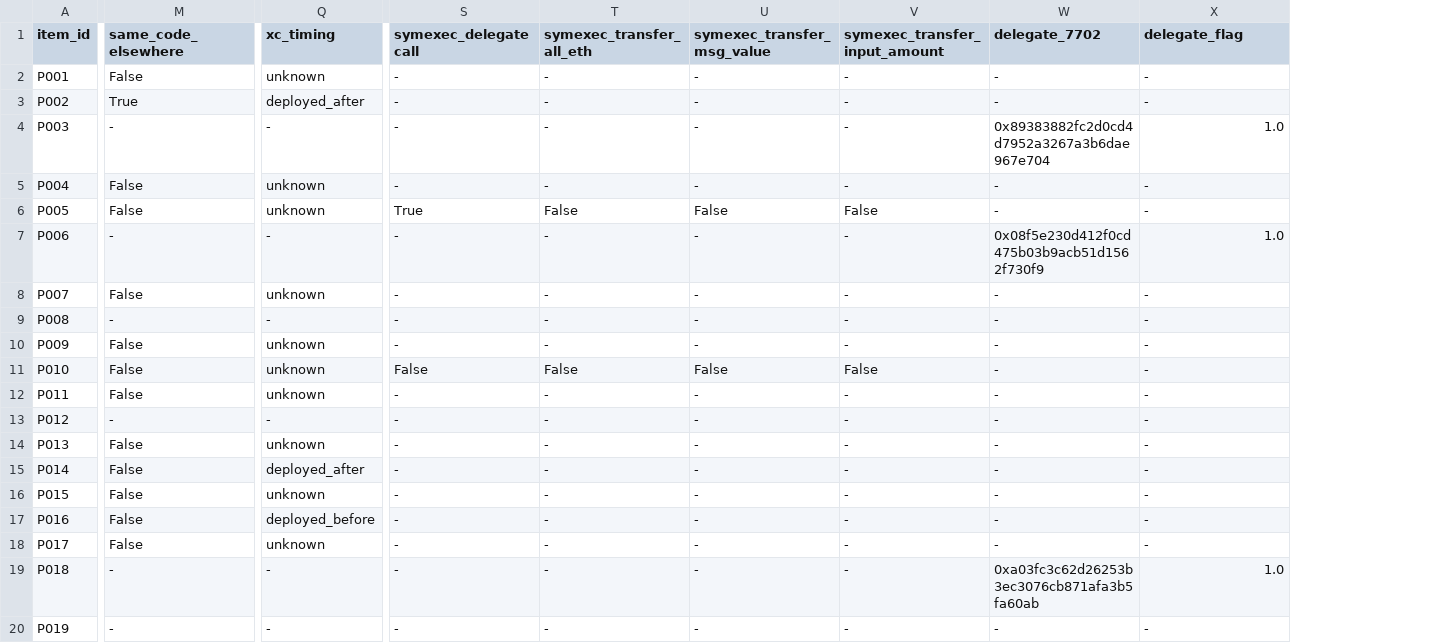
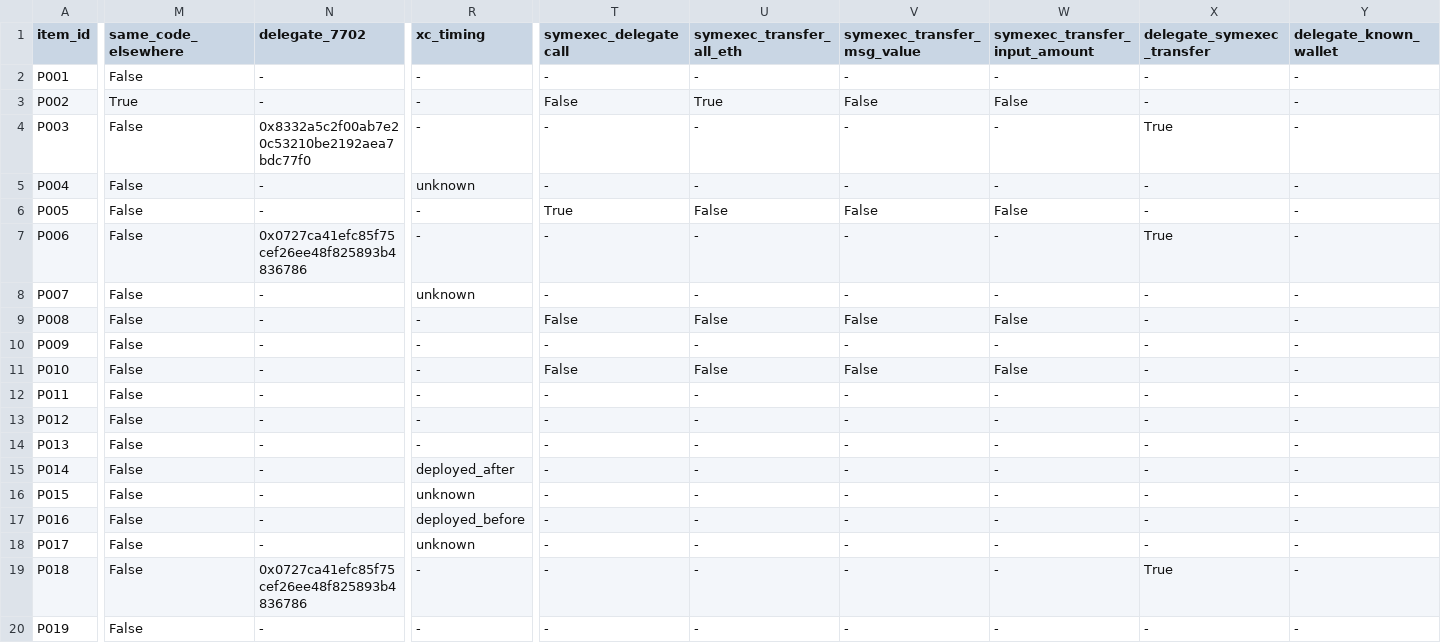
Before and after one commit to HLong145/NT547_project, a CSV file: data/gold/pilot50_items.csv, drawn as a sheet; only a part is shown, gaps mark what is left out; addresses are those after the commit; the diff covers the shown part only; the diff names each change by its address in the sheet, - before the commit and + after, or states it on an @@ line.

Commit message:
D4/D5: N1+N6 negatives, uniform pilot evidence (codebook v0.3)
- negatives.py: N1 (400 random unflagged, 200/chain), N6 (5 benign
  EIP-7702 delegates, names verified via Blockscout)
- Author's eip7702_delegate_stats.flag = symexec result, not a
  maliciousness label (MetaMask delegate has flag 1); see FINDINGS_LOG
- sample_gold: strata eoa_7702 / eoa_7702_other by symexec + N6;
  live getCode for every item; symexec filled for 12 contracts lacking
  author results; origin/timing columns only in the T4 situation
  -> no evidence column leaks the stratum any more
- crosschain_matrix: rpc_batch backoff, BINPLORER_MAX_WAITS
- CODEBOOK v0.3, README, PROGRESS, FINDINGS_LOG; 39 tests pass

```diff
--- a/data/gold/pilot50_items.csv
+++ b/data/gold/pilot50_items.csv
+column N (delegate_7702), rows 2-20: - | - | 0x8332a5c2f00ab7e20c53210be2192aea7bdc77f0 | - | - | 0x0727ca41efc85f75cef26ee48f825893b4836786 | - | - | - | - | - | - | - | - | - | - | - | 0x0727ca41efc85f75cef26ee48f825893b4836786 | -
-X1: delegate_7702
+X1: delegate_symexec_transfer
-Y1: delegate_flag
+Y1: delegate_known_wallet
-R2 (xc_timing): unknown
+R2 (xc_timing): -
-R3 (xc_timing): deployed_after
+R3 (xc_timing): -
-T3 (symexec_delegatecall): -
+T3 (symexec_delegatecall): False
-U3 (symexec_transfer_all_eth): -
+U3 (symexec_transfer_all_eth): True
-V3 (symexec_transfer_msg_value): -
+V3 (symexec_transfer_msg_value): False
-W3 (symexec_transfer_input_amount): -
+W3 (symexec_transfer_input_amount): False
-M4 (same_code_elsewhere): -
+M4 (same_code_elsewhere): False
-X4 (delegate_symexec_transfer): 0x89383882fc2d0cd4d7952a3267a3b6dae967e704
+X4 (delegate_symexec_transfer): True
-Y4 (delegate_known_wallet): 1.0
+Y4 (delegate_known_wallet): -
-R6 (xc_timing): unknown
+R6 (xc_timing): -
-M7 (same_code_elsewhere): -
+M7 (same_code_elsewhere): False
-X7 (delegate_symexec_transfer): 0x08f5e230d412f0cd475b03b9acb51d1562f730f9
+X7 (delegate_symexec_transfer): True
-Y7 (delegate_known_wallet): 1.0
+Y7 (delegate_known_wallet): -
-M9 (same_code_elsewhere): -
+M9 (same_code_elsewhere): False
-T9 (symexec_delegatecall): -
+T9 (symexec_delegatecall): False
-U9 (symexec_transfer_all_eth): -
+U9 (symexec_transfer_all_eth): False
-V9 (symexec_transfer_msg_value): -
+V9 (symexec_transfer_msg_value): False
-W9 (symexec_transfer_input_amount): -
+W9 (symexec_transfer_input_amount): False
-R10:R12 (xc_timing): unknown
+R10:R12 (xc_timing): -
-M13 (same_code_elsewhere): -
+M13 (same_code_elsewhere): False
-R14 (xc_timing): unknown
+R14 (xc_timing): -
-M19:M20 (same_code_elsewhere): -
+M19:M20 (same_code_elsewhere): False
-X19 (delegate_symexec_transfer): 0xa03fc3c62d26253b3ec3076cb871afa3b5fa60ab
+X19 (delegate_symexec_transfer): True
-Y19 (delegate_known_wallet): 1.0
+Y19 (delegate_known_wallet): -
```
Also changed, not shown: 123 edited cells elsewhere in this file, 14 other files.
